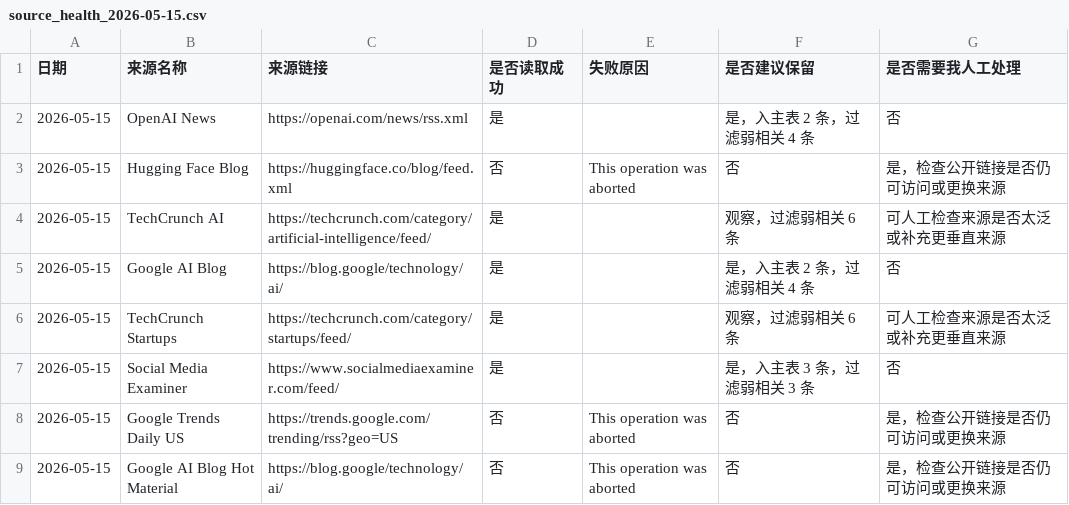
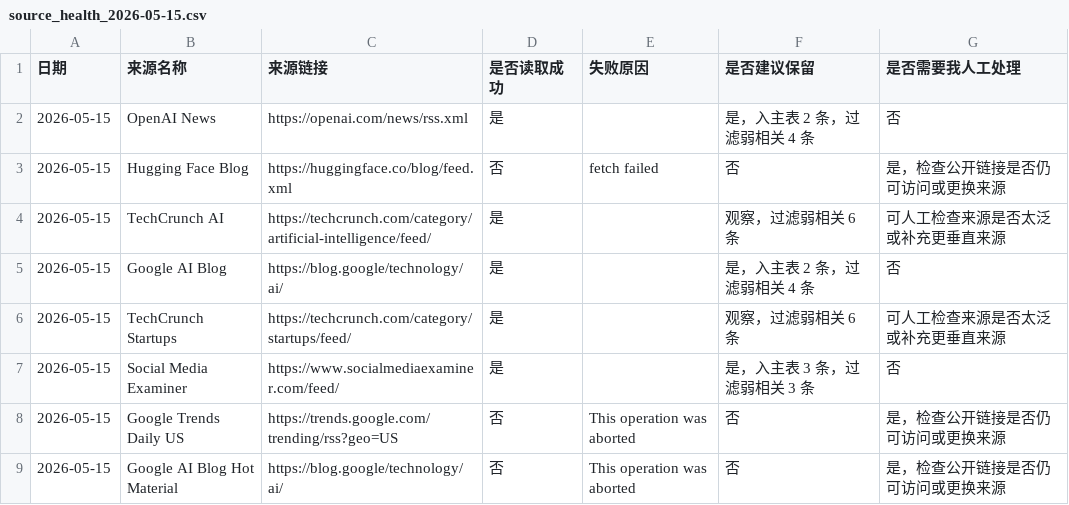
Before and after one commit to aitudou96-lang/ai-xianfeng-content-system, a CSV file: data/daily/source_health_2026-05-15.csv, drawn as a sheet.

```diff
--- a/data/daily/source_health_2026-05-15.csv
+++ b/data/daily/source_health_2026-05-15.csv
@@ -2,3 +2,3 @@
 "2026-05-15","OpenAI News","https://openai.com/news/rss.xml","是","","是，入主表 2 条，过滤弱相关 4 条","否"
-"2026-05-15","Hugging Face Blog","https://huggingface.co/blog/feed.xml","否","This operation was aborted","否","是，检查公开链接是否仍可访问或更换来源"
+"2026-05-15","Hugging Face Blog","https://huggingface.co/blog/feed.xml","否","fetch failed","否","是，检查公开链接是否仍可访问或更换来源"
 "2026-05-15","TechCrunch AI","https://techcrunch.com/category/artificial-intelligence/feed/","是","","观察，过滤弱相关 6 条","可人工检查来源是否太泛或补充更垂直来源"
```
Also changed, not shown: 4 other files.
